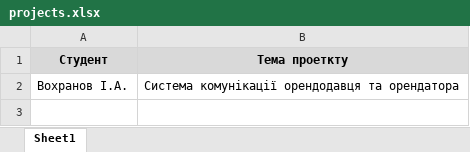
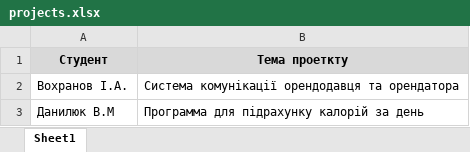
Before and after one commit to nazarsid/cadPis1, an Excel workbook: projects.xlsx, sheet Sheet1, drawn as a sheet; values as stored, in another font and other column widths than the file's, no borders; the diff names each change by its address in the sheet, - before the commit and + after, or states it on an @@ line.

Commit message:
Update projects.xlsx
Danilyuk V.M added theme

```diff
--- a/projects.xlsx (sheet Sheet1)
+++ b/projects.xlsx (sheet Sheet1)
+row 3: Данилюк В.М | Программа для підрахунку калорій за день
```
